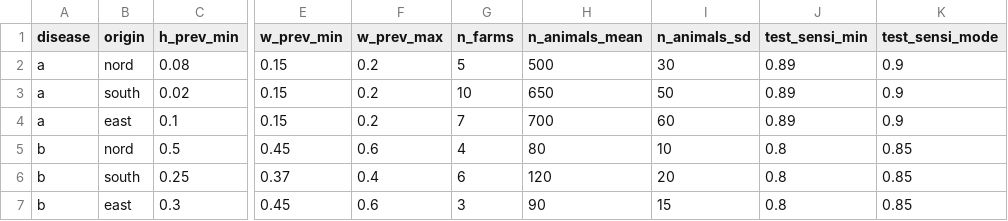
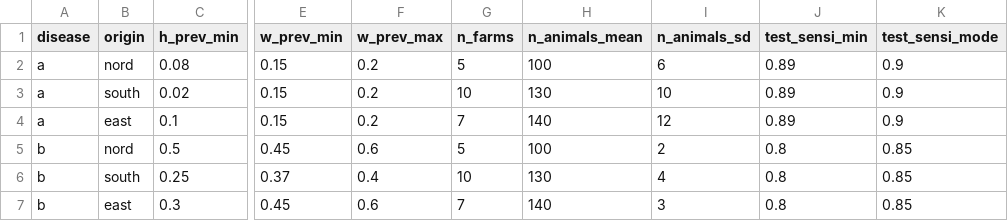
Before and after one commit to NataliaCiria/risk_analysis_template, a CSV file: data.csv, drawn as a sheet; only a part is shown, gaps mark what is left out; the diff names each change by its address in the sheet, - before the commit and + after, or states it on an @@ line.

```diff
--- a/data.csv
+++ b/data.csv
-H2 (n_animals_mean): 500
+H2 (n_animals_mean): 100
-I2 (n_animals_sd): 30
+I2 (n_animals_sd): 6
-H3 (n_animals_mean): 650
+H3 (n_animals_mean): 130
-I3 (n_animals_sd): 50
+I3 (n_animals_sd): 10
-H4 (n_animals_mean): 700
+H4 (n_animals_mean): 140
-I4 (n_animals_sd): 60
+I4 (n_animals_sd): 12
-G5 (n_farms): 4
+G5 (n_farms): 5
-H5 (n_animals_mean): 80
+H5 (n_animals_mean): 100
-I5 (n_animals_sd): 10
+I5 (n_animals_sd): 2
-G6 (n_farms): 6
+G6 (n_farms): 10
-H6 (n_animals_mean): 120
+H6 (n_animals_mean): 130
-I6 (n_animals_sd): 20
+I6 (n_animals_sd): 4
-G7 (n_farms): 3
+G7 (n_farms): 7
-H7 (n_animals_mean): 90
+H7 (n_animals_mean): 140
-I7 (n_animals_sd): 15
+I7 (n_animals_sd): 3
```
Also changed, not shown: 2 other files.
